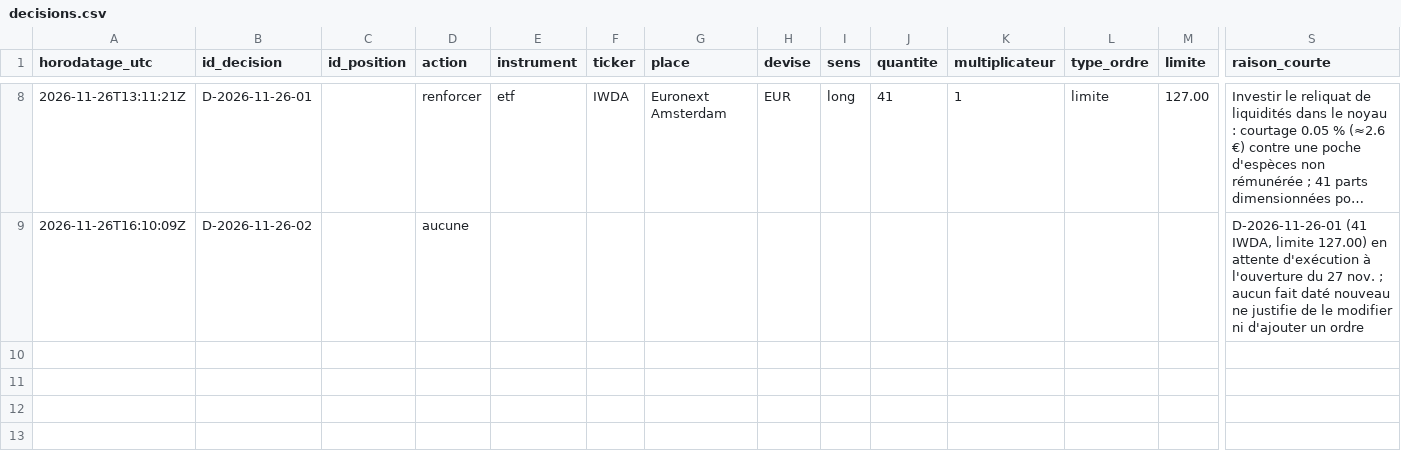
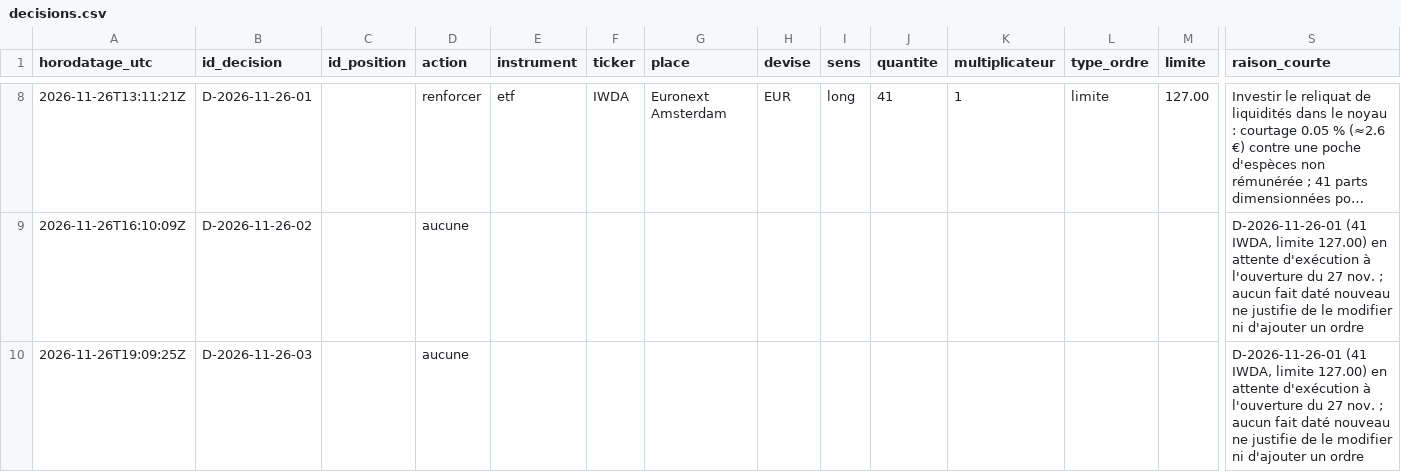
Before and after one commit to martincouairon/ai-trader-experiment, a CSV file: data/decisions.csv, drawn as a sheet; only a part is shown, gaps mark what is left out; long unchanged cells end in …; rows hold the shown columns only; the diff names each change by its address in the sheet, - before the commit and + after, or states it on an @@ line.

```diff
--- a/data/decisions.csv
+++ b/data/decisions.csv
+row 10: 2026-11-26T19:09:25Z | D-2026-11-26-03 |  | aucune |  |  |  |  |  |  |  |  |  | D-2026-11-26-01 (41 IWDA, limite 127.00) en attente d'exécution à l'ouverture du 27 nov. ; aucun fait daté nouveau ne justifie de le modifier ni d'ajouter un ordre
```
Also changed, not shown: data/trader-ledger.csv, data/trader-marketdata.csv, 2 other files.
